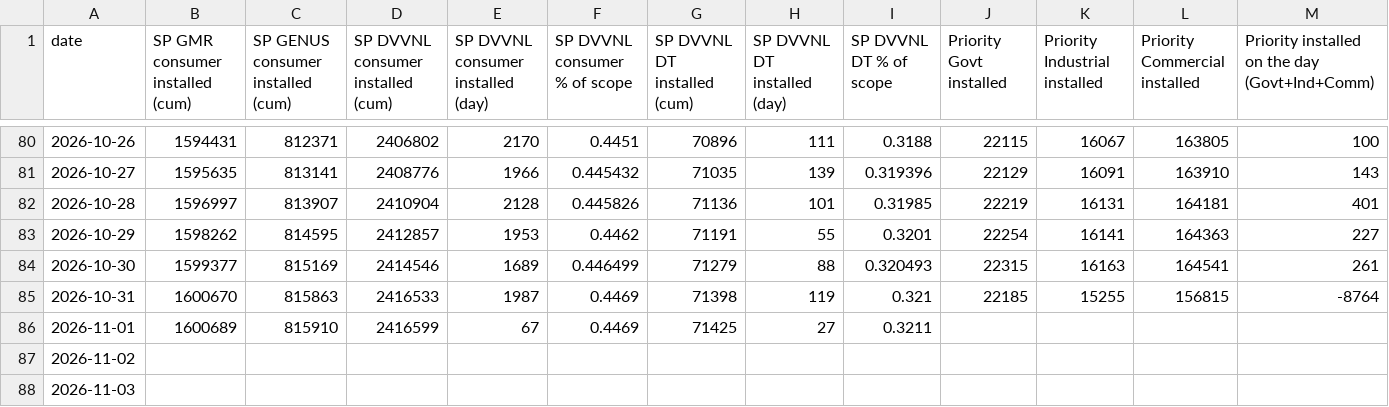
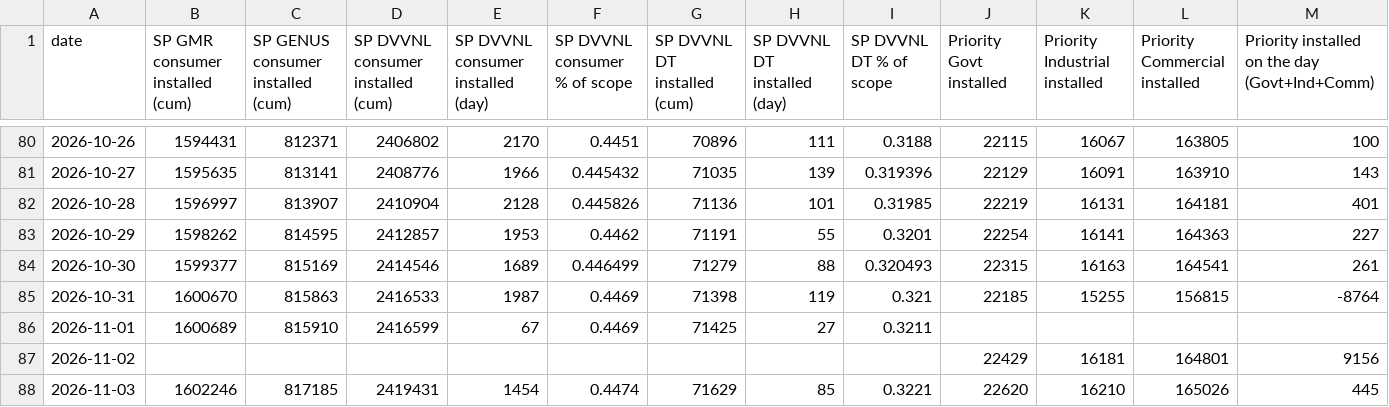
Before and after one commit to dvvnl-smart-meter-review/dvvnl-smart-meter-review.github.io, a CSV file: data/kpi_daily.csv, drawn as a sheet; only a part is shown, gaps mark what is left out; the diff names each change by its address in the sheet, - before the commit and + after, or states it on an @@ line.

```diff
--- a/data/kpi_daily.csv
+++ b/data/kpi_daily.csv
-J87 (Priority Govt installed): (empty)
+J87 (Priority Govt installed): 22429
-K87 (Priority Industrial installed): (empty)
+K87 (Priority Industrial installed): 16181
-L87 (Priority Commercial installed): (empty)
+L87 (Priority Commercial installed): 164801
-M87: (empty)
+M87: 9156
-B88 (SP GMR consumer installed (cum)): (empty)
+B88 (SP GMR consumer installed (cum)): 1602246
-C88: (empty)
+C88: 817185
-D88: (empty)
+D88: 2419431
-E88: (empty)
+E88: 1454
-F88 (SP DVVNL consumer % of scope): (empty)
+F88 (SP DVVNL consumer % of scope): 0.4474
-G88 (SP DVVNL DT installed (cum)): (empty)
+G88 (SP DVVNL DT installed (cum)): 71629
-H88 (SP DVVNL DT installed (day)): (empty)
+H88 (SP DVVNL DT installed (day)): 85
-I88 (SP DVVNL DT % of scope): (empty)
+I88 (SP DVVNL DT % of scope): 0.3221
-J88 (Priority Govt installed): (empty)
+J88 (Priority Govt installed): 22620
-K88 (Priority Industrial installed): (empty)
+K88 (Priority Industrial installed): 16210
-L88 (Priority Commercial installed): (empty)
+L88 (Priority Commercial installed): 165026
-M88: (empty)
+M88: 445
```
Also changed, not shown: data/priority_latest.csv, data/priority_trend.csv, 2 other files.
